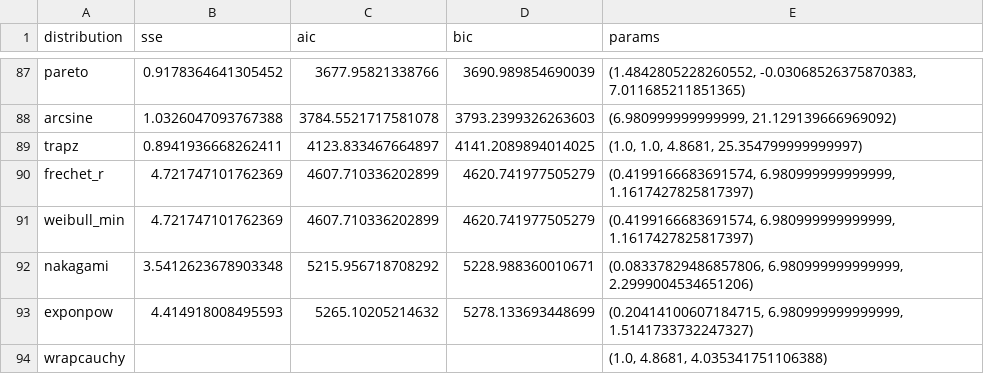
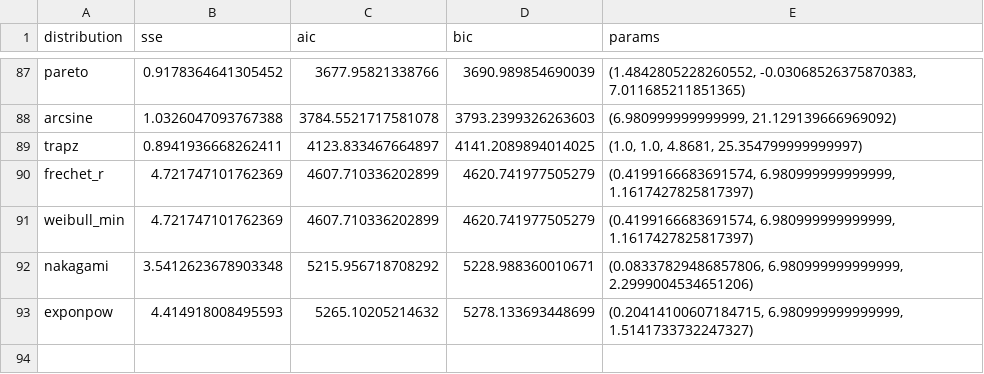
Before and after one commit to hiyamgh/DataScienceTutorials, a CSV file: output/results_bic.csv, drawn as a sheet; only a part is shown, gaps mark what is left out; the diff names each change by its address in the sheet, - before the commit and + after, or states it on an @@ line.

Commit message:
refactored results. removed one distribution

```diff
--- a/output/results_bic.csv
+++ b/output/results_bic.csv
-row 94: wrapcauchy |  |  |  | (1.0, 4.8681, 4.035341751106388)
```
Also changed, not shown: 3 other files.
